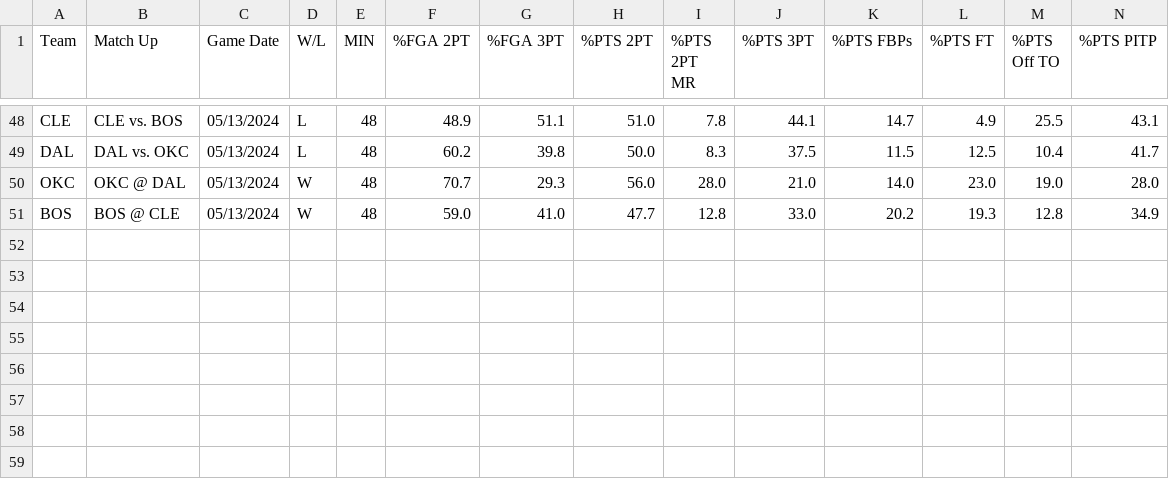
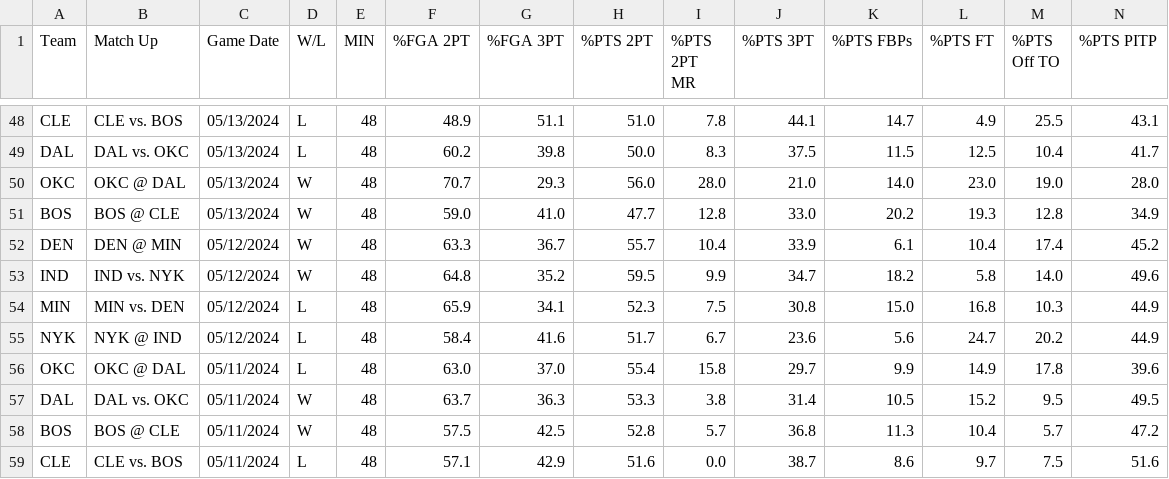
Before and after one commit to cmunch1/nba_analysis_project, a CSV file: data/newly_scraped/games_scoring.csv, drawn as a sheet; only a part is shown, gaps mark what is left out; rows hold the shown columns only; the diff names each change by its address in the sheet, - before the commit and + after, or states it on an @@ line.

```diff
--- a/data/newly_scraped/games_scoring.csv
+++ b/data/newly_scraped/games_scoring.csv
+row 52: DEN | DEN @ MIN | 05/12/2024 | W | 48 | 63.3 | 36.7 | 55.7 | 10.4 | 33.9 | 6.1 | 10.4 | 17.4 | 45.2
+row 53: IND | IND vs. NYK | 05/12/2024 | W | 48 | 64.8 | 35.2 | 59.5 | 9.9 | 34.7 | 18.2 | 5.8 | 14.0 | 49.6
+row 54: MIN | MIN vs. DEN | 05/12/2024 | L | 48 | 65.9 | 34.1 | 52.3 | 7.5 | 30.8 | 15.0 | 16.8 | 10.3 | 44.9
+row 55: NYK | NYK @ IND | 05/12/2024 | L | 48 | 58.4 | 41.6 | 51.7 | 6.7 | 23.6 | 5.6 | 24.7 | 20.2 | 44.9
+row 56: OKC | OKC @ DAL | 05/11/2024 | L | 48 | 63.0 | 37.0 | 55.4 | 15.8 | 29.7 | 9.9 | 14.9 | 17.8 | 39.6
+row 57: DAL | DAL vs. OKC | 05/11/2024 | W | 48 | 63.7 | 36.3 | 53.3 | 3.8 | 31.4 | 10.5 | 15.2 | 9.5 | 49.5
+row 58: BOS | BOS @ CLE | 05/11/2024 | W | 48 | 57.5 | 42.5 | 52.8 | 5.7 | 36.8 | 11.3 | 10.4 | 5.7 | 47.2
+row 59: CLE | CLE vs. BOS | 05/11/2024 | L | 48 | 57.1 | 42.9 | 51.6 | 0.0 | 38.7 | 8.6 | 9.7 | 7.5 | 51.6
```
Also changed, not shown: 4 other files.
